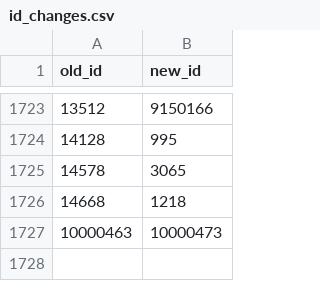
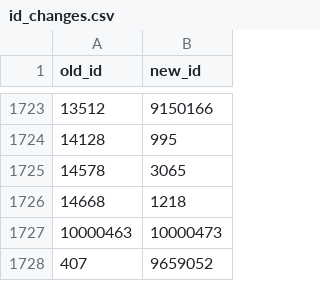
Before and after one commit to amundfylling/bordshockey.net-scraper, a CSV file: data/id_changes.csv, drawn as a sheet; only a part is shown, gaps mark what is left out; the diff names each change by its address in the sheet, - before the commit and + after, or states it on an @@ line.

```diff
--- a/data/id_changes.csv
+++ b/data/id_changes.csv
+row 1728: 407 | 9659052
```
Also changed, not shown: players_data.csv, tournament_meta.csv, 5 other files.
